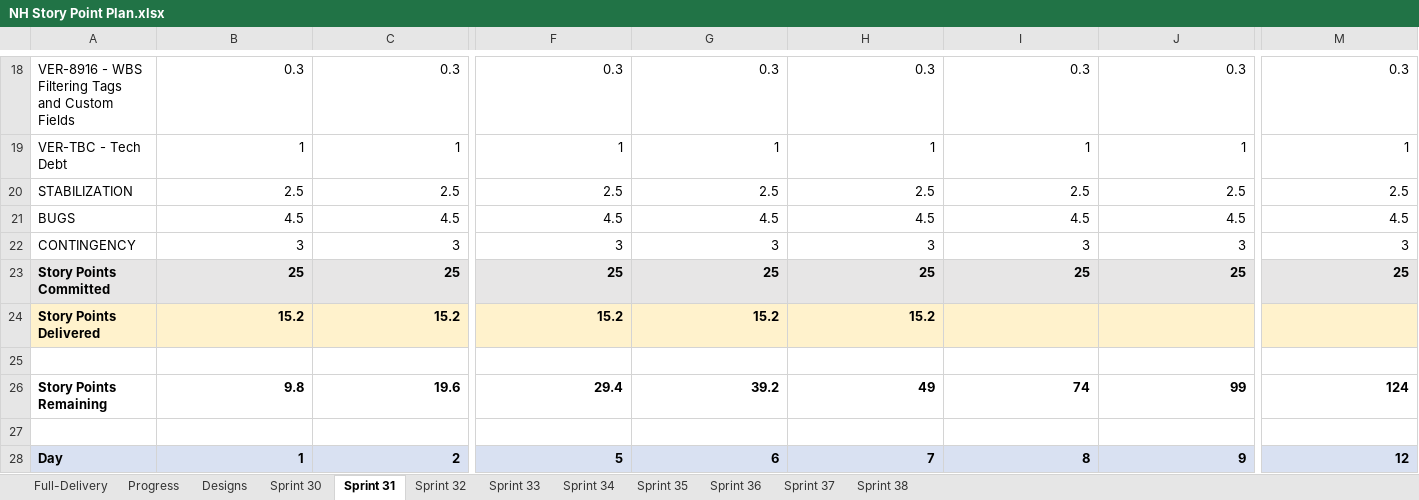
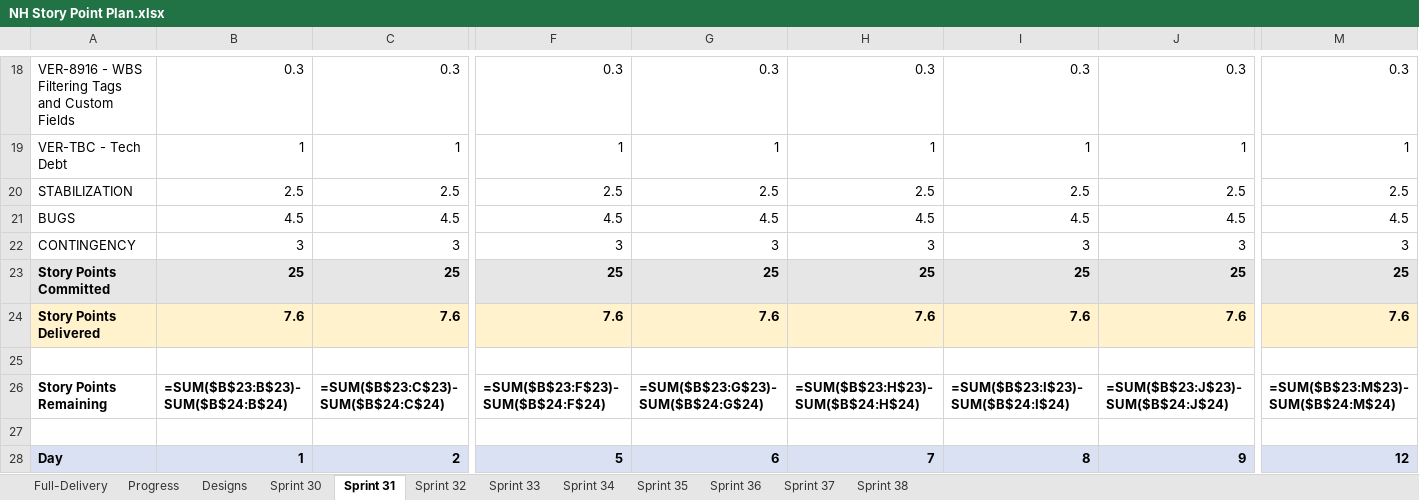
Before and after one commit to tensorium-ltd/jira-utils, an Excel workbook: data/NH Story Point Plan.xlsx, sheet Sprint 31, drawn as a sheet; only a part is shown, gaps mark what is left out; values as stored, in another font and other column widths than the file's, no borders; formulas without a stored value are shown as written; the diff covers the shown part only; the diff names each change by its address in the sheet, - before the commit and + after, or states it on an @@ line.

Commit message:
Add JIRA integration to generate-sprint-sheets for Progress sheet auto-updates
- Fetch actual daily completed story points from JIRA
- Auto-fill 'Actual Story Points' row in Progress sheet
- Calculate 'Cumulative Actual' with formulas
- Calculate 'Variance' (Cumulative Planned - Cumulative Actual)
- Gracefully handle missing JIRA credentials
- Update README with new functionality documentation

```diff
--- a/data/NH Story Point Plan.xlsx (sheet Sprint 31)
+++ b/data/NH Story Point Plan.xlsx (sheet Sprint 31)
-B24: 15.2
+B24: 7.6
-C24: 15.2
+C24: 7.6
-F24: 15.2
+F24: 7.6
-G24: 15.2
+G24: 7.6
-H24: 15.2
+H24: 7.6
-I24: (empty)
+I24: 7.6
-J24: (empty)
+J24: 7.6
-M24: (empty)
+M24: 7.6
-B26: 9.8
+B26: =SUM($B$23:B$23)-SUM($B$24:B$24)
-C26: 19.6
+C26: =SUM($B$23:C$23)-SUM($B$24:C$24)
-F26: 29.4
+F26: =SUM($B$23:F$23)-SUM($B$24:F$24)
-G26: 39.2
+G26: =SUM($B$23:G$23)-SUM($B$24:G$24)
-H26: 49
+H26: =SUM($B$23:H$23)-SUM($B$24:H$24)
-I26: 74
+I26: =SUM($B$23:I$23)-SUM($B$24:I$24)
-J26: 99
+J26: =SUM($B$23:J$23)-SUM($B$24:J$24)
-M26: 124
+M26: =SUM($B$23:M$23)-SUM($B$24:M$24)
```
Also changed, not shown: 22 edited cells elsewhere in this sheet, sheet Sprint 32, sheet Sprint 38, sheet Sprint 37, sheet Sprint 36, sheet Sprint 35, sheet Sprint 33, 4 more sheets, 2 other files.
